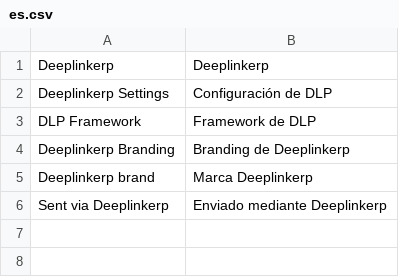
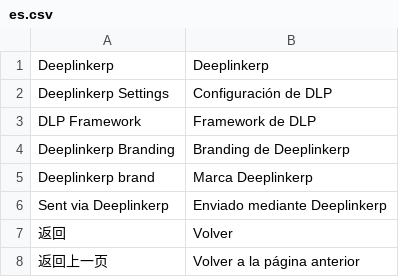
Before and after one commit to Arui-world/deeplinkerp_branding, a CSV file: deeplinkerp_branding/translations/es.csv, drawn as a sheet.

Commit message:
update

```diff
--- a/deeplinkerp_branding/translations/es.csv
+++ b/deeplinkerp_branding/translations/es.csv
@@ -6 +6,3 @@
 "Sent via Deeplinkerp","Enviado mediante Deeplinkerp"
+"返回","Volver"
+"返回上一页","Volver a la página anterior"
```
